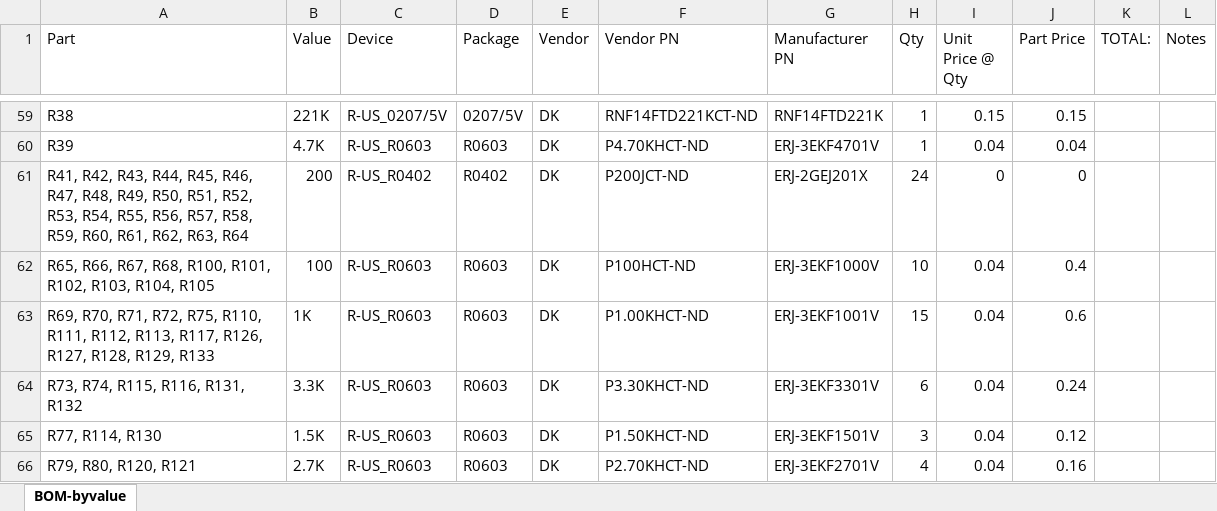
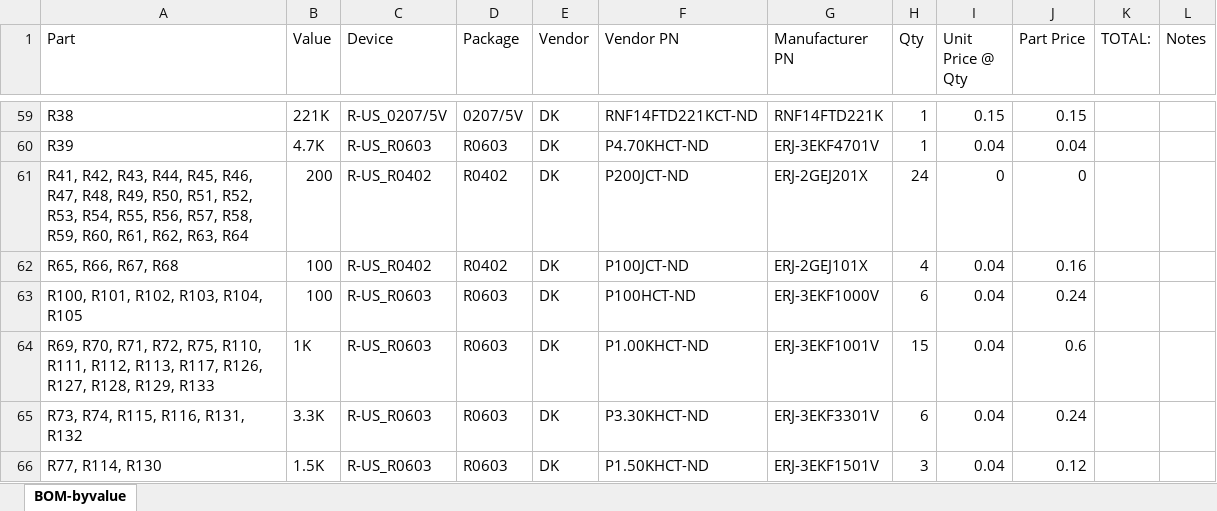
Before and after one commit to jbaker0428/Unified-Robotics-Development-Board, an Excel workbook: Documentation/BOM-byvalue.xlsx, sheet BOM-byvalue, drawn as a sheet; only a part is shown, gaps mark what is left out; the shorter side is filled out with more unchanged rows; values as stored, in another font and other column widths than the file's, no borders; addresses are those after the commit; the diff names each change by its address in the sheet, - before the commit and + after, or states it on an @@ line.

Commit message:
Changed R65-R68 to a 0402 package.

```diff
--- a/Documentation/BOM-byvalue.xlsx (sheet BOM-byvalue)
+++ b/Documentation/BOM-byvalue.xlsx (sheet BOM-byvalue)
+row 62: R65, R66, R67, R68 | 100 | R-US_R0402 | R0402 | DK | P100JCT-ND | ERJ-2GEJ101X | 4 | 0.04 | 0.16
-A63 (Part): R65, R66, R67, R68, R100, R101, R102, R103, R104, R105
+A63 (Part): R100, R101, R102, R103, R104, R105
-H63 (Qty): 10
+H63 (Qty): 6
-J63 (Part Price): 0.4
+J63 (Part Price): 0.24
```
Also changed, not shown: 2 other files.
